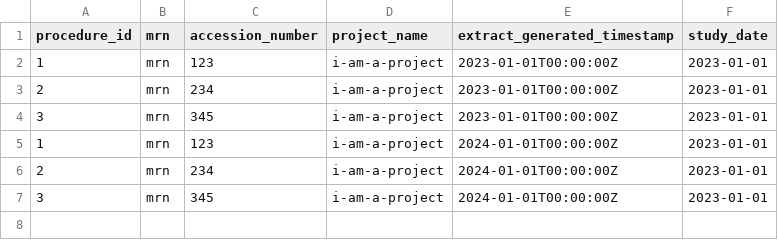
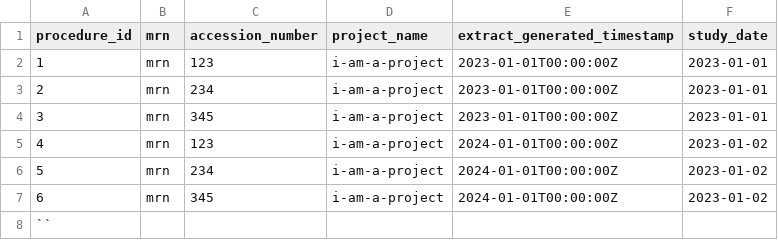
Before and after one commit to SAFEHR-data/PIXL, a CSV file: pytest-pixl/src/pytest_pixl/data/omop-resources/duplicate_input.csv, drawn as a sheet.

Commit message:
Use more realistic test data in duplicate_input.csv
Co-authored-by: Stef Piatek <s.piatek@ucl.ac.uk>

```diff
--- a/pytest-pixl/src/pytest_pixl/data/omop-resources/duplicate_input.csv
+++ b/pytest-pixl/src/pytest_pixl/data/omop-resources/duplicate_input.csv
@@ -4,4 +4,5 @@ procedure_id,mrn,accession_number,project_name,extract_generated_timestamp,study
 3,mrn,345,i-am-a-project,2023-01-01T00:00:00Z,2023-01-01
-1,mrn,123,i-am-a-project,2024-01-01T00:00:00Z,2023-01-01
-2,mrn,234,i-am-a-project,2024-01-01T00:00:00Z,2023-01-01
-3,mrn,345,i-am-a-project,2024-01-01T00:00:00Z,2023-01-01
+4,mrn,123,i-am-a-project,2024-01-01T00:00:00Z,2023-01-02
+5,mrn,234,i-am-a-project,2024-01-01T00:00:00Z,2023-01-02
+6,mrn,345,i-am-a-project,2024-01-01T00:00:00Z,2023-01-02
+``
```
